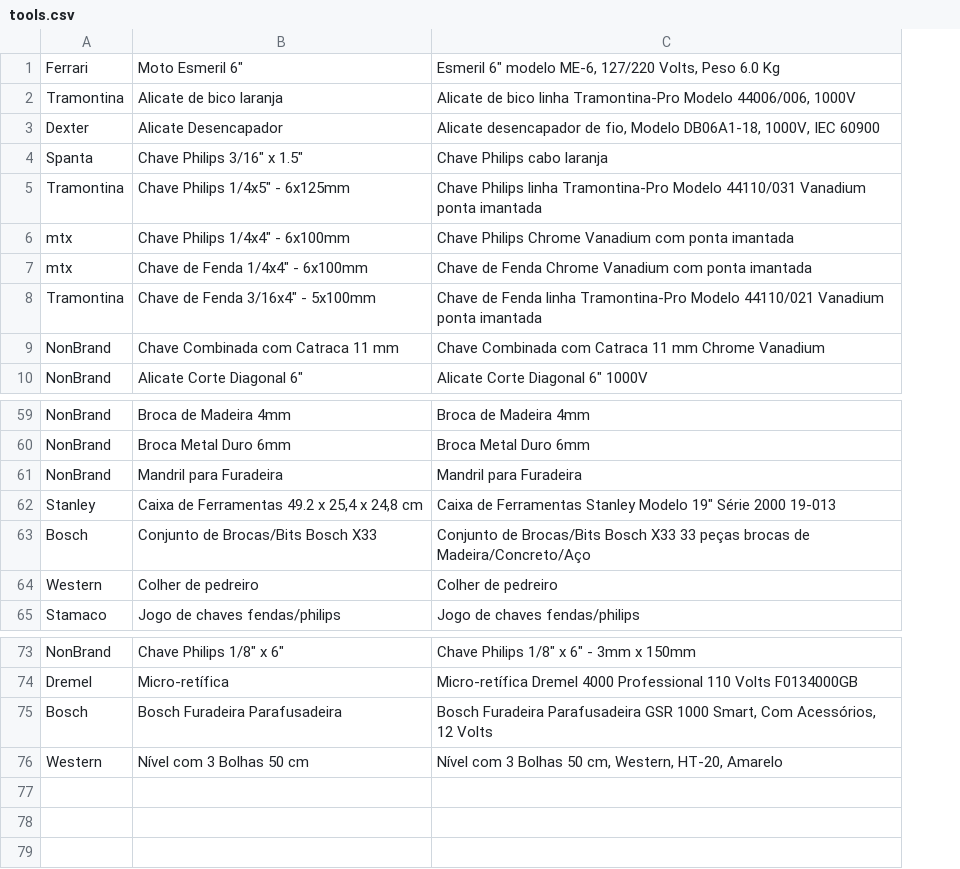
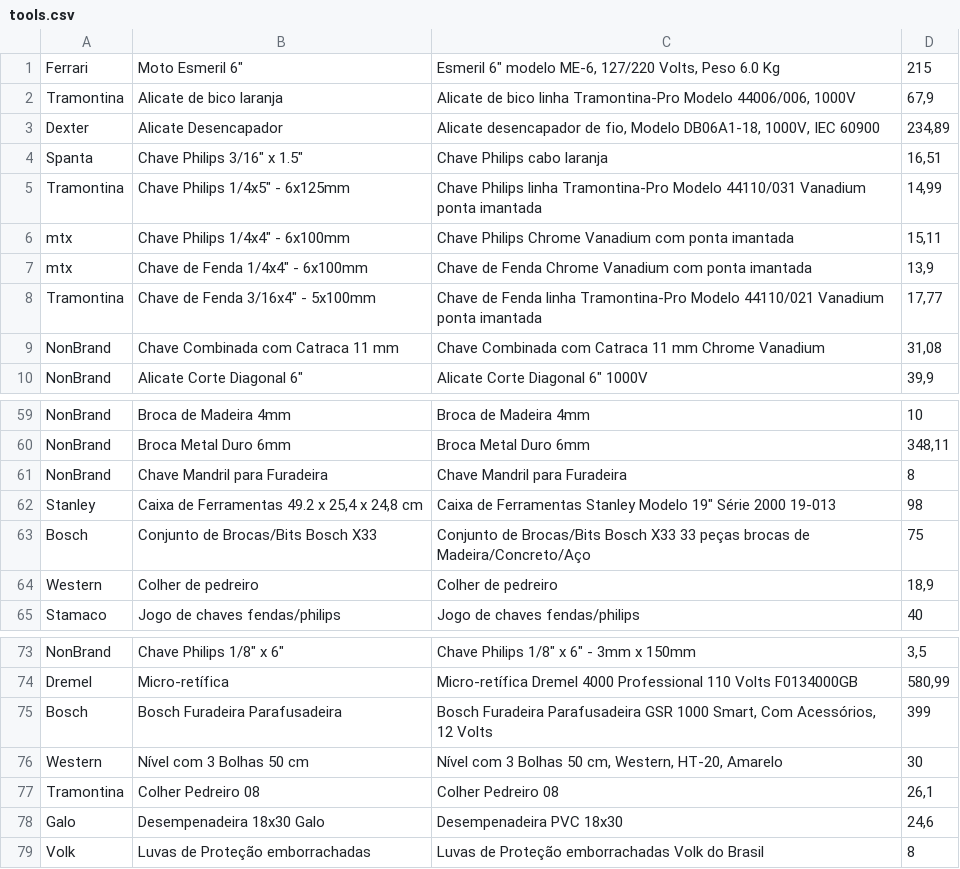
Before and after one commit to thiagobf/ToolSetInventory, a CSV file: database/rawdata/tools.csv, drawn as a sheet; only a part is shown, gaps mark what is left out; the diff names each change by its address in the sheet, - before the commit and + after, or states it on an @@ line.

```diff
--- a/database/rawdata/tools.csv
+++ b/database/rawdata/tools.csv
+column D, rows 1-10: 215 | 67,9 | 234,89 | 16,51 | 14,99 | 15,11 | 13,9 | 17,77 | 31,08 | 39,9; rows 59-65: 10 | 348,11 | 8 | 98 | 75 | 18,9 | 40; rows 73-76: 3,5 | 580,99 | 399 | 30
-B61: Mandril para Furadeira
+B61: Chave Mandril para Furadeira
-C61: Mandril para Furadeira
+C61: Chave Mandril para Furadeira
+row 77: Tramontina | Colher Pedreiro 08 | Colher Pedreiro 08 | 26,1
+row 78: Galo | Desempenadeira 18x30 Galo | Desempenadeira PVC 18x30 | 24,6
+row 79: Volk | Luvas de Proteção emborrachadas | Luvas de Proteção emborrachadas Volk do Brasil | 8
```
Also changed, not shown: 3 other files.
